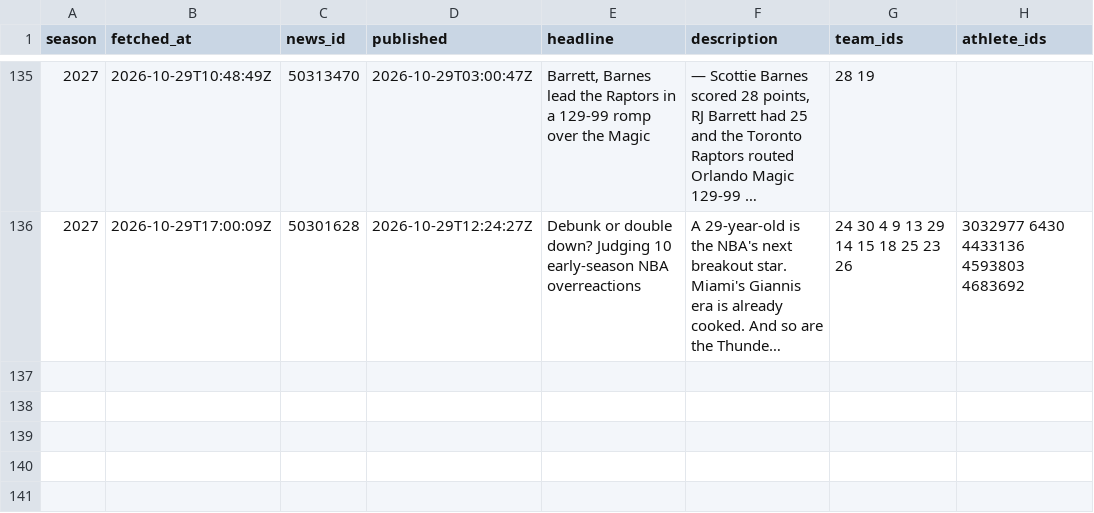
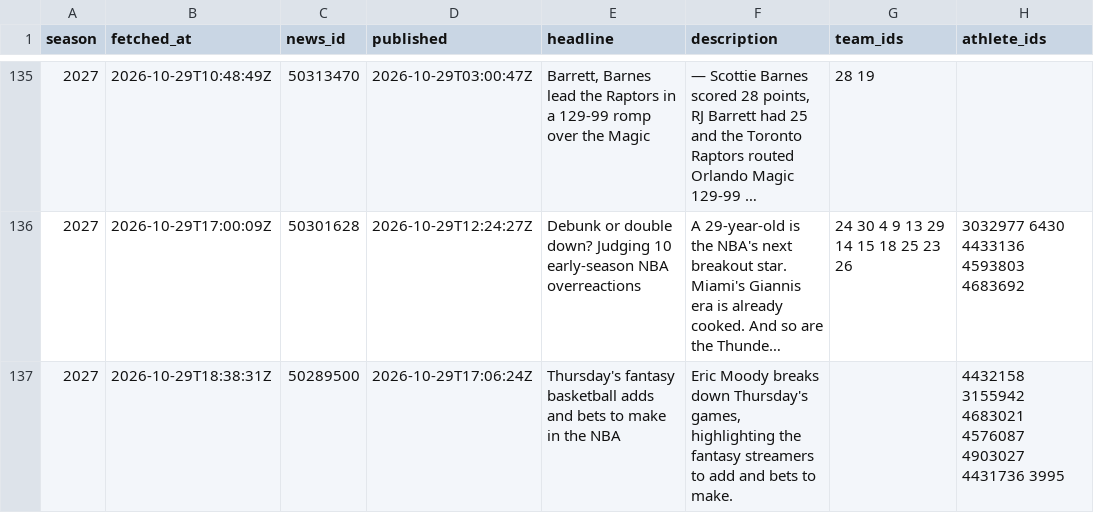
Before and after one commit to martinez-hub/nbaPredicts, a CSV file: data/text_news/2027.csv, drawn as a sheet; only a part is shown, gaps mark what is left out; long unchanged cells end in …; the diff names each change by its address in the sheet, - before the commit and + after, or states it on an @@ line.

```diff
--- a/data/text_news/2027.csv
+++ b/data/text_news/2027.csv
+row 137: 2027 | 2026-10-29T18:38:31Z | 50289500 | 2026-10-29T17:06:24Z | Thursday's fantasy basketball adds and bets to make in the NBA | Eric Moody breaks down Thursday's games, highlighting the fantasy streamers to add and bets to make. |  | 4432158 3155942 4683021 4576087 4903027 4431736 3995
```
Also changed, not shown: data/injury_reports/2027.csv, data/player_predictions/2027.csv, 3 other files.
